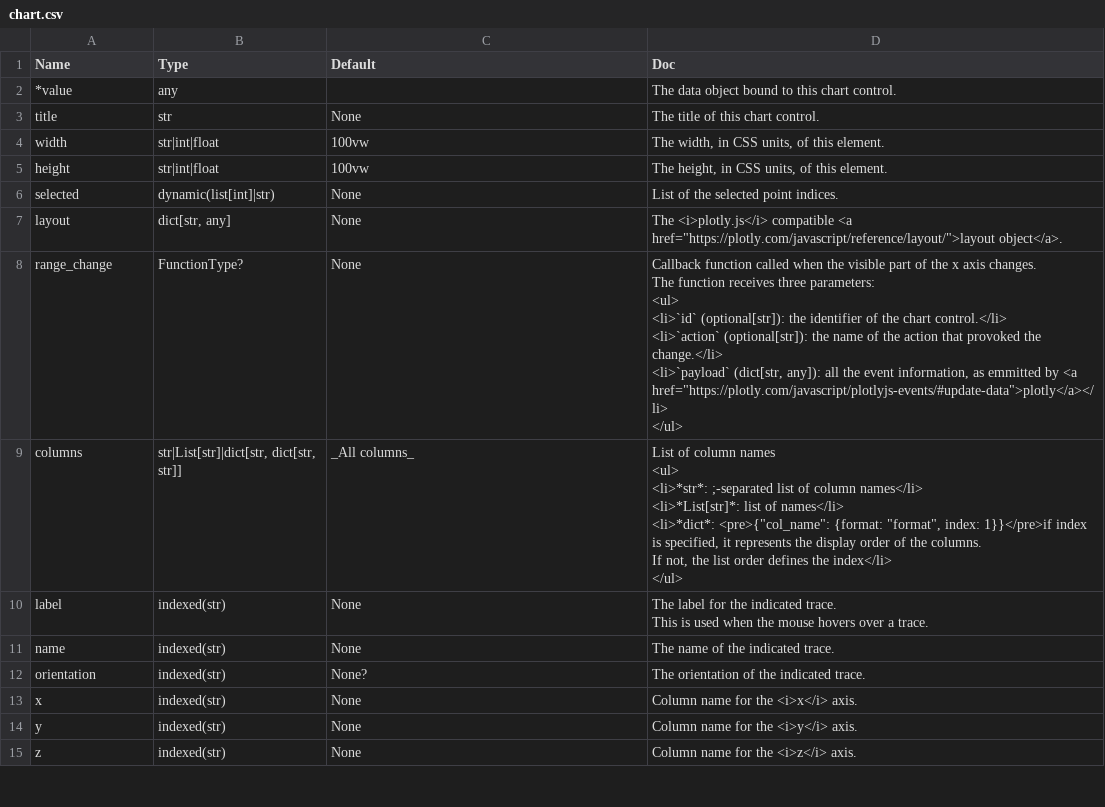
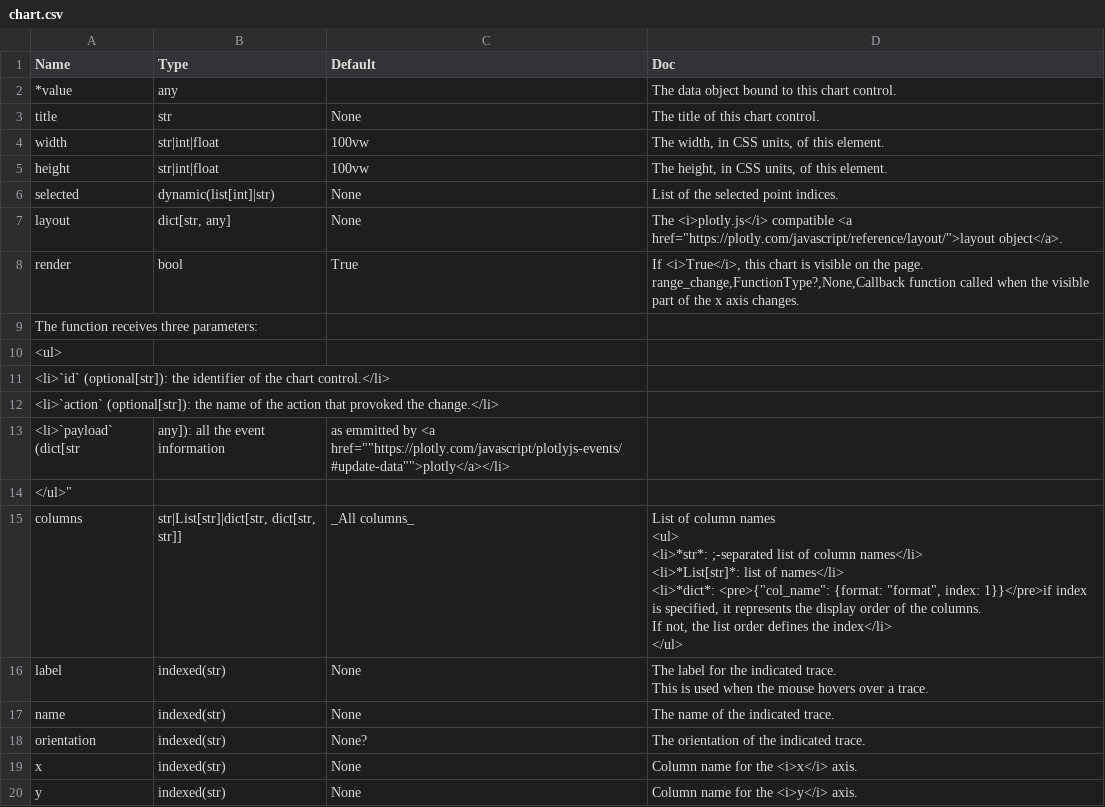
Before and after one commit to Avaiga/taipy, a CSV file: gui/doc/chart.csv, drawn as a sheet; only a part is shown; the shorter side is filled out with more unchanged rows; removed rows and columns are numbered as before the commit, all else as after; ↵ is a line break in a cell; the diff names each change by its address in the sheet, - before the commit and + after, or states it on an @@ line.

Commit message:
Manage user Data - #35 extract all user data from Gui and into _UserData - #37 add a render property to chart - #6 assign dictionnary

```diff
--- a/gui/doc/chart.csv
+++ b/gui/doc/chart.csv
-row 8: range_change | FunctionType? | None | Callback function called when the visible part of the x axis changes. ↵ The function receives three parameters: ↵ <ul> ↵ <li>`id` (optional[str]): the identifier of the chart control.</li> ↵ <li>`action` (optional[str]): the name of the action that provoked the change.</li> ↵ <li>`payload` (dict[str, any]): all the event information, as emmitted by <a href="https://plotly.com/javascript/plotlyjs-events/#update-data">plotly</a></li> ↵ </ul>
+row 8: render | bool | True | If <i>True</i>, this chart is visible on the page. ↵ range_change,FunctionType?,None,Callback function called when the visible part of the x axis changes.
+row 9: The function receives three parameters:
+row 10: <ul>
+row 11: <li>`id` (optional[str]): the identifier of the chart control.</li>
+row 12: <li>`action` (optional[str]): the name of the action that provoked the change.</li>
+row 13: <li>`payload` (dict[str | any]): all the event information | as emmitted by <a href=""https://plotly.com/javascript/plotlyjs-events/#update-data"">plotly</a></li>
+row 14: </ul>"
```
Also changed, not shown: 21 other files.
